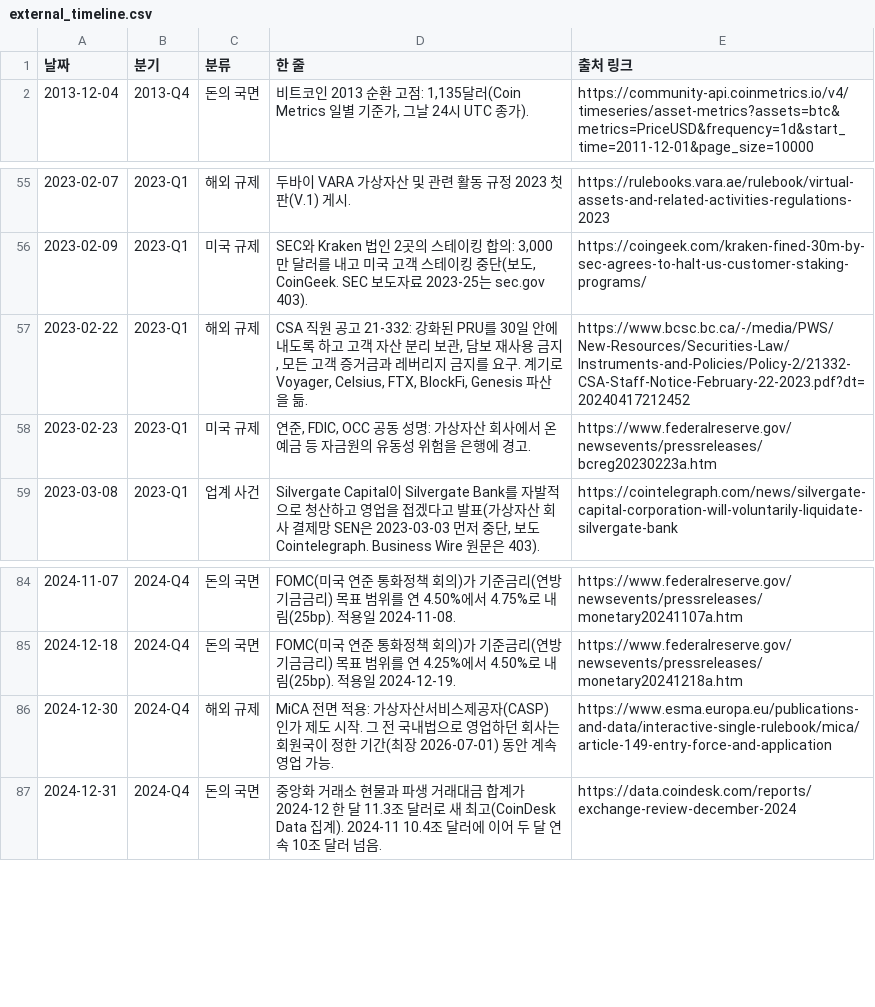
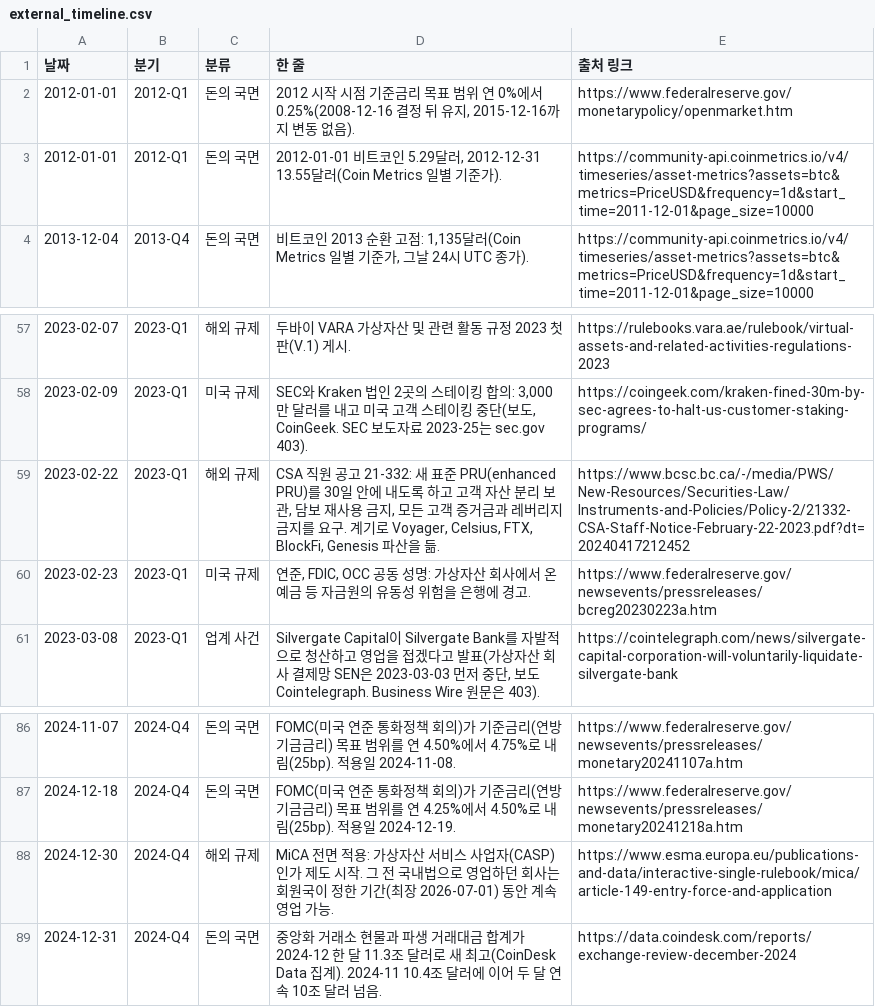
Before and after one commit to Mo-zZaAa/learning_tokens, a CSV file: kb/licdeep/external_timeline.csv, drawn as a sheet; only a part is shown, gaps mark what is left out.

```diff
--- a/kb/licdeep/external_timeline.csv
+++ b/kb/licdeep/external_timeline.csv
@@ -1,2 +1,4 @@
 날짜,분기,분류,한 줄,출처 링크
+2012-01-01,2012-Q1,돈의 국면,"2012 시작 시점 기준금리 목표 범위 연 0%에서 0.25%(2008-12-16 결정 뒤 유지, 2015-12-16까지 변동 없음).",https://www.federalreserve.gov/monetarypolicy/openmarket.htm
+2012-01-01,2012-Q1,돈의 국면,"2012-01-01 비트코인 5.29달러, 2012-12-31 13.55달러(Coin Metrics 일별 기준가).",https://community-api.coinmetrics.io/v4/timeseries/asset-metrics?assets=btc&metrics=PriceUSD&frequency=1d&start_time=2011-12-01&page_size=10000
 2013-12-04,2013-Q4,돈의 국면,"비트코인 2013 순환 고점: 1,135달러(Coin Metrics 일별 기준가, 그날 24시 UTC 종가).",https://community-api.coinmetrics.io/v4/timeseries/asset-metrics?assets=btc&metrics=PriceUSD&frequency=1d&start_time=2011-12-01&page_size=10000
@@ -56,3 +58,3 @@
 2023-02-09,2023-Q1,미국 규제,"SEC와 Kraken 법인 2곳의 스테이킹 합의: 3,000만 달러를 내고 미국 고객 스테이킹 중단(보도, CoinGeek. SEC 보도자료 2023-25는 sec.gov 403).",https://coingeek.com/kraken-fined-30m-by-sec-agrees-to-halt-us-customer-staking-programs/
-2023-02-22,2023-Q1,해외 규제,"CSA 직원 공고 21-332: 강화된 PRU를 30일 안에 내도록 하고 고객 자산 분리 보관, 담보 재사용 금지, 모든 고객 증거금과 레버리지 금지를 요구. 계기로 Voyager, Celsius, FTX, BlockFi, Genesis 파산을 듦.",https://www.bcsc.bc.ca/-/media/PWS/New-Resources/Securities-Law/Instruments-and-Policies/Policy-2/21332-CSA-Staff-Notice-February-22-2023.pdf?dt=20240417212452
+2023-02-22,2023-Q1,해외 규제,"CSA 직원 공고 21-332: 새 표준 PRU(enhanced PRU)를 30일 안에 내도록 하고 고객 자산 분리 보관, 담보 재사용 금지, 모든 고객 증거금과 레버리지 금지를 요구. 계기로 Voyager, Celsius, FTX, BlockFi, Genesis 파산을 듦.",https://www.bcsc.bc.ca/-/media/PWS/New-Resources/Securities-Law/Instruments-and-Policies/Policy-2/21332-CSA-Staff-Notice-February-22-2023.pdf?dt=20240417212452
 2023-02-23,2023-Q1,미국 규제,"연준, FDIC, OCC 공동 성명: 가상자산 회사에서 온 예금 등 자금원의 유동성 위험을 은행에 경고.",https://www.federalreserve.gov/newsevents/pressreleases/bcreg20230223a.htm
@@ -85,3 +87,3 @@
 2024-12-18,2024-Q4,돈의 국면,FOMC(미국 연준 통화정책 회의)가 기준금리(연방기금금리) 목표 범위를 연 4.25%에서 4.50%로 내림(25bp). 적용일 2024-12-19.,https://www.federalreserve.gov/newsevents/pressreleases/monetary20241218a.htm
-2024-12-30,2024-Q4,해외 규제,MiCA 전면 적용: 가상자산서비스제공자(CASP) 인가 제도 시작. 그 전 국내법으로 영업하던 회사는 회원국이 정한 기간(최장 2026-07-01) 동안 계속 영업 가능.,https://www.esma.europa.eu/publications-and-data/interactive-single-rulebook/mica/article-149-entry-force-and-application
+2024-12-30,2024-Q4,해외 규제,MiCA 전면 적용: 가상자산 서비스 사업자(CASP) 인가 제도 시작. 그 전 국내법으로 영업하던 회사는 회원국이 정한 기간(최장 2026-07-01) 동안 계속 영업 가능.,https://www.esma.europa.eu/publications-and-data/interactive-single-rulebook/mica/article-149-entry-force-and-application
 2024-12-31,2024-Q4,돈의 국면,중앙화 거래소 현물과 파생 거래대금 합계가 2024-12 한 달 11.3조 달러로 새 최고(CoinDesk Data 집계). 2024-11 10.4조 달러에 이어 두 달 연속 10조 달러 넘음.,https://data.coindesk.com/reports/exchange-review-december-2024
```
Also changed, not shown: kb/licdeep/coinbase_timeline.csv, work/LICDEEP-CB/facts.csv, 13 other files.
